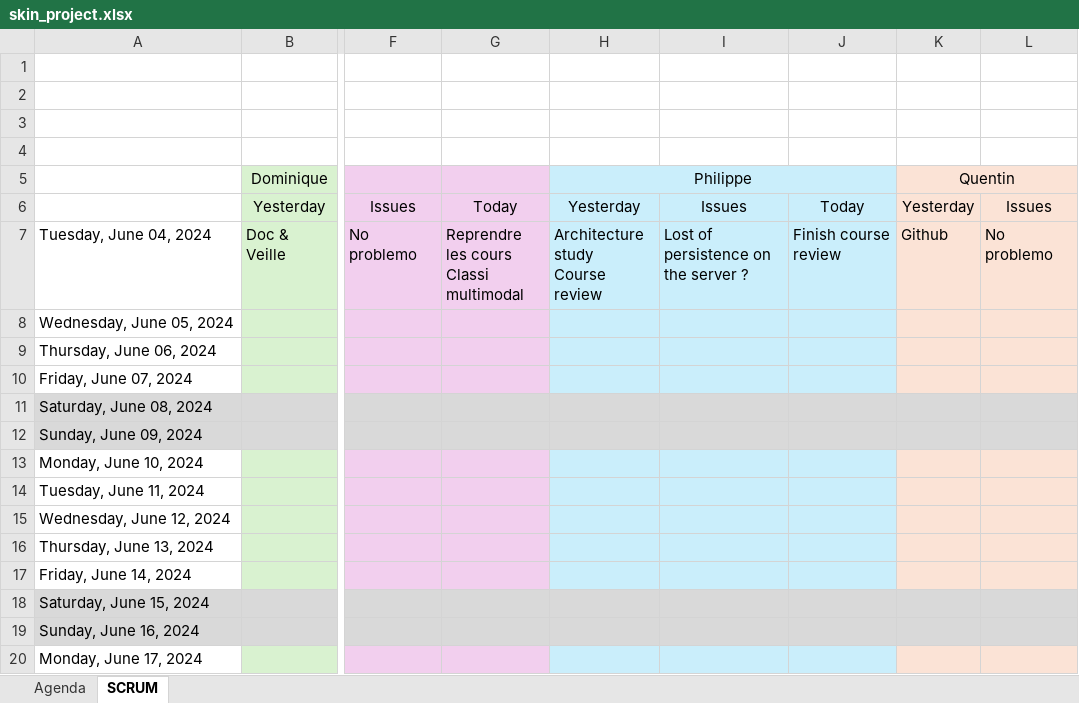
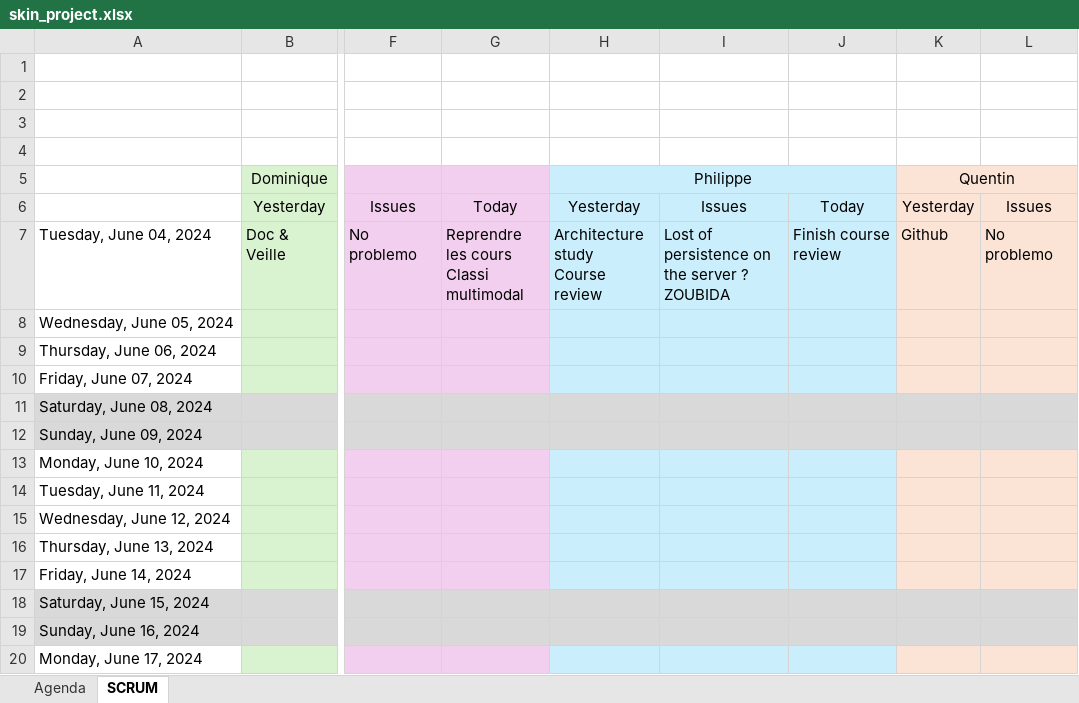
Before and after one commit to dourmiah/skincheck, an Excel workbook: admin/skin_project.xlsx, sheet SCRUM, drawn as a sheet; only a part is shown, gaps mark what is left out; values as stored, in another font and other column widths than the file's, no borders; charts and pictures not drawn; ↵ is a line break in a cell; the diff names each change by its address in the sheet, - before the commit and + after, or states it on an @@ line.

Commit message:
Typo Zoubida

```diff
--- a/admin/skin_project.xlsx (sheet SCRUM)
+++ b/admin/skin_project.xlsx (sheet SCRUM)
-I7: Lost of persistence on the server ?
+I7: Lost of persistence on the server ? ↵ ZOUBIDA
```
